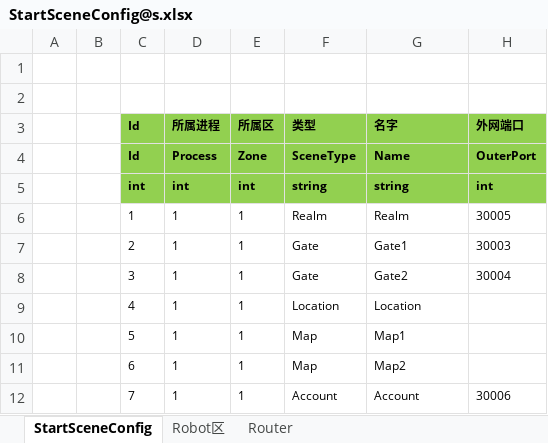
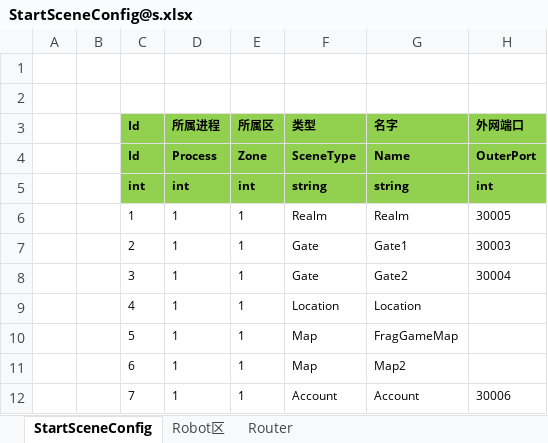
Before and after one commit to h87545645/ET-EUI-Learn, an Excel workbook: Unity/Assets/Config/Excel/StartConfig/Localhost/StartSceneConfig@s.xlsx, sheet StartSceneConfig, drawn as a sheet; values as stored, in another font and other column widths than the file's, no borders; the diff names each change by its address in the sheet, - before the commit and + after, or states it on an @@ line.

```diff
--- a/Unity/Assets/Config/Excel/StartConfig/Localhost/StartSceneConfig@s.xlsx (sheet StartSceneConfig)
+++ b/Unity/Assets/Config/Excel/StartConfig/Localhost/StartSceneConfig@s.xlsx (sheet StartSceneConfig)
-G10 (名字): Map1
+G10 (名字): FragGameMap
```
Also changed, not shown: 30 other files.
